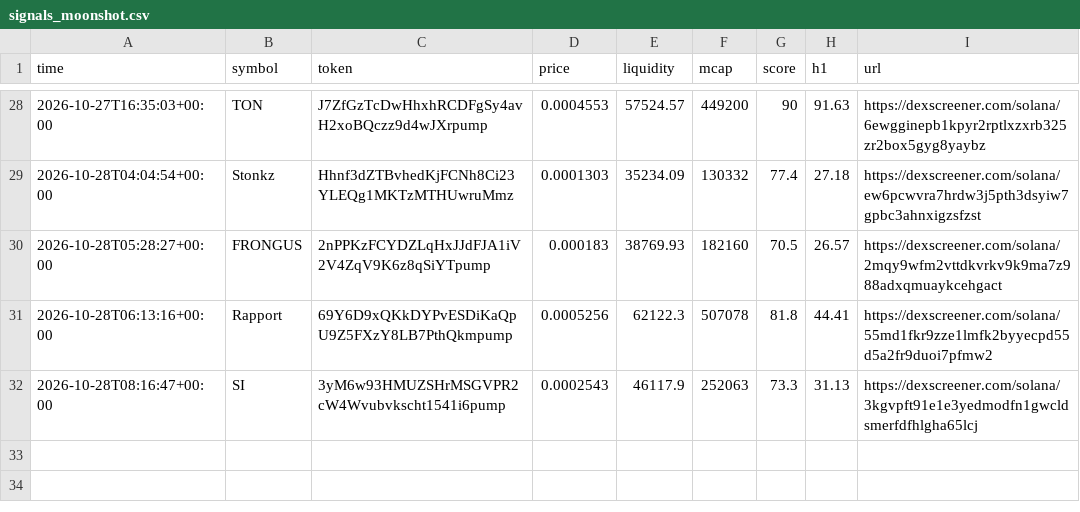
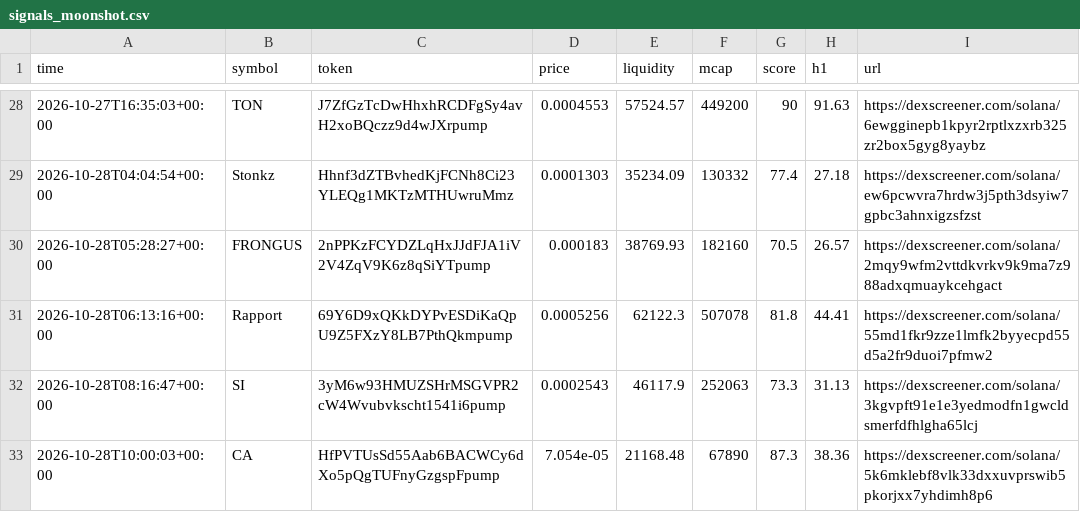
Before and after one commit to SuppleVise/memecoin-scanner, a CSV file: signals_moonshot.csv, drawn as a sheet; only a part is shown, gaps mark what is left out.

```diff
--- a/signals_moonshot.csv
+++ b/signals_moonshot.csv
@@ -32 +32,2 @@ time,symbol,token,price,liquidity,mcap,score,h1,url
 2026-10-28T08:16:47+00:00,SI,3yM6w93HMUZSHrMSGVPR2cW4Wvubvkscht1541i6pump,0.0002543,46117.9,252063,73.3,31.13,https://dexscreener.com/solana/3kgvpft91e1e3yedmodfn1gwcldsmerfdfhlgha65lcj
+2026-10-28T10:00:03+00:00,CA,HfPVTUsSd55Aab6BACWCy6dXo5pQgTUFnyGzgspFpump,7.054e-05,21168.48,67890,87.3,38.36,https://dexscreener.com/solana/5k6mklebf8vlk33dxxuvprswib5pkorjxx7yhdimh8p6
```
Also changed, not shown: paper_journal_moonshot_all.csv, 8 other files.
